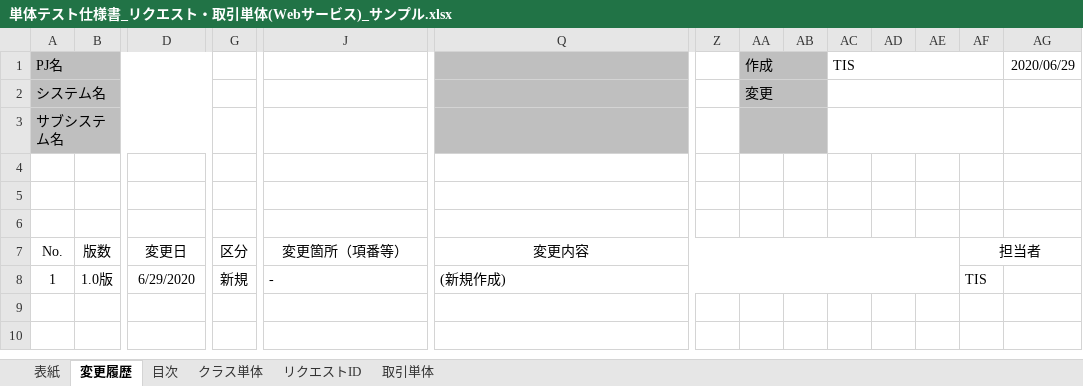
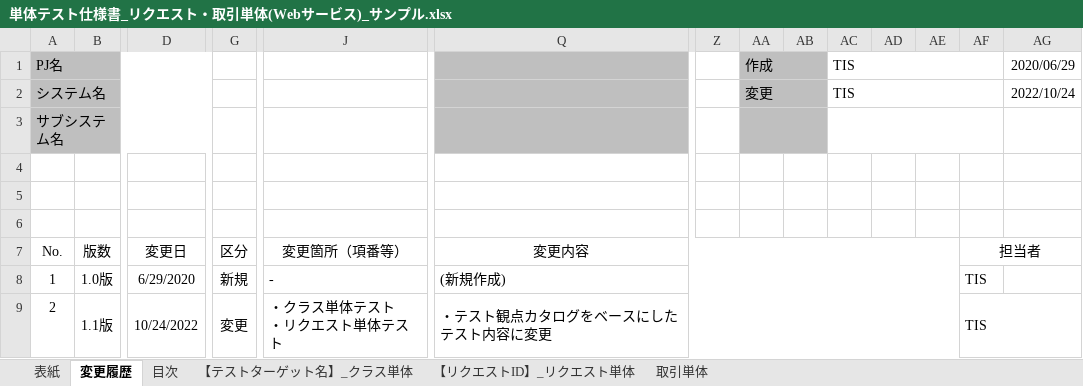
Before and after one commit to nablarch-development-standards/nablarch-development-standards, an Excel workbook: 030_設計ドキュメント/020_サンプル/110_テスト仕様書/単体テスト仕様書_リクエスト・取引単体(Webサービス)_サンプル.xlsx, sheet 変更履歴, drawn as a sheet; only a part is shown, gaps mark what is left out; values as stored, in another font and other column widths than the file's, no borders; charts and pictures not drawn; rows hold the shown columns only; ↵ is a line break in a cell; the diff names each change by its address in the sheet, - before the commit and + after, or states it on an @@ line.

```diff
--- a/030_設計ドキュメント/020_サンプル/110_テスト仕様書/単体テスト仕様書_リクエスト・取引単体(Webサービス)_サンプル.xlsx (sheet 変更履歴)
+++ b/030_設計ドキュメント/020_サンプル/110_テスト仕様書/単体テスト仕様書_リクエスト・取引単体(Webサービス)_サンプル.xlsx (sheet 変更履歴)
-sheet tab: クラス単体
-sheet tab: リクエストID
+sheet tab: 【テストターゲット名】_クラス単体
+sheet tab: 【リクエストID】_リクエスト単体
-AC2: (empty)
+AC2: TIS
-AG2: (empty)
+AG2: 2022/10/24
+row 9: 2 | 1.1版 | 10/24/2022 | 変更 | ・クラス単体テスト ↵ ・リクエスト単体テスト | ・テスト観点カタログをベースにしたテスト内容に変更 |  |  |  |  |  |  | TIS
```
Also changed, not shown: sheet 取引単体, sheet 表紙, sheet 目次, charts or pictures.
